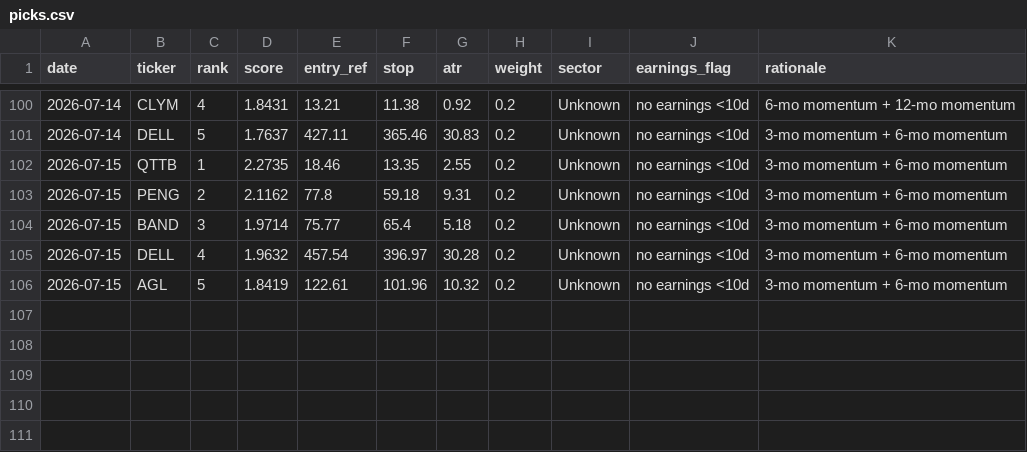
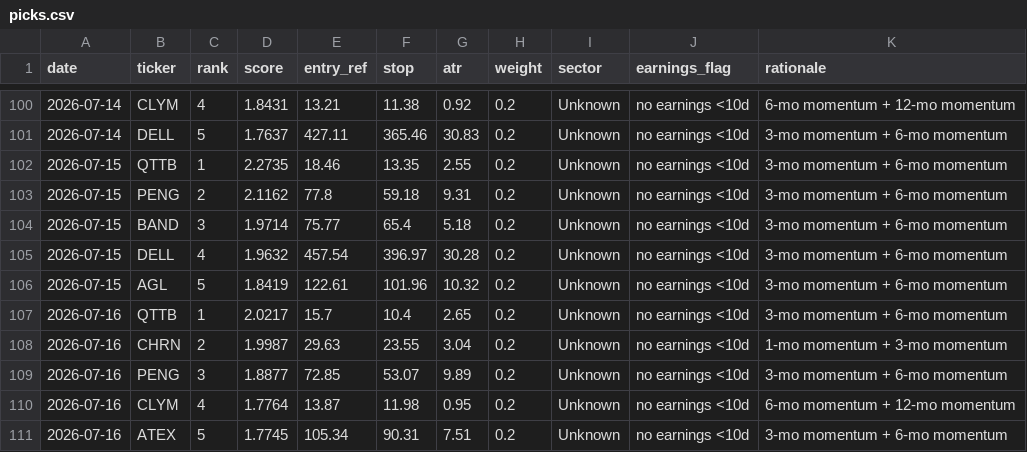
Before and after one commit to EeroP7/1, a CSV file: output_data/picks.csv, drawn as a sheet; only a part is shown, gaps mark what is left out; the diff names each change by its address in the sheet, - before the commit and + after, or states it on an @@ line.

Commit message:
journal: daily picks 2026-07-16

```diff
--- a/output_data/picks.csv
+++ b/output_data/picks.csv
+row 107: 2026-07-16 | QTTB | 1 | 2.0217 | 15.7 | 10.4 | 2.65 | 0.2 | Unknown | no earnings <10d | 3-mo momentum + 6-mo momentum
+row 108: 2026-07-16 | CHRN | 2 | 1.9987 | 29.63 | 23.55 | 3.04 | 0.2 | Unknown | no earnings <10d | 1-mo momentum + 3-mo momentum
+row 109: 2026-07-16 | PENG | 3 | 1.8877 | 72.85 | 53.07 | 9.89 | 0.2 | Unknown | no earnings <10d | 3-mo momentum + 6-mo momentum
+row 110: 2026-07-16 | CLYM | 4 | 1.7764 | 13.87 | 11.98 | 0.95 | 0.2 | Unknown | no earnings <10d | 6-mo momentum + 12-mo momentum
+row 111: 2026-07-16 | ATEX | 5 | 1.7745 | 105.34 | 90.31 | 7.51 | 0.2 | Unknown | no earnings <10d | 3-mo momentum + 6-mo momentum
```
Also changed, not shown: output_data/journal.csv.
